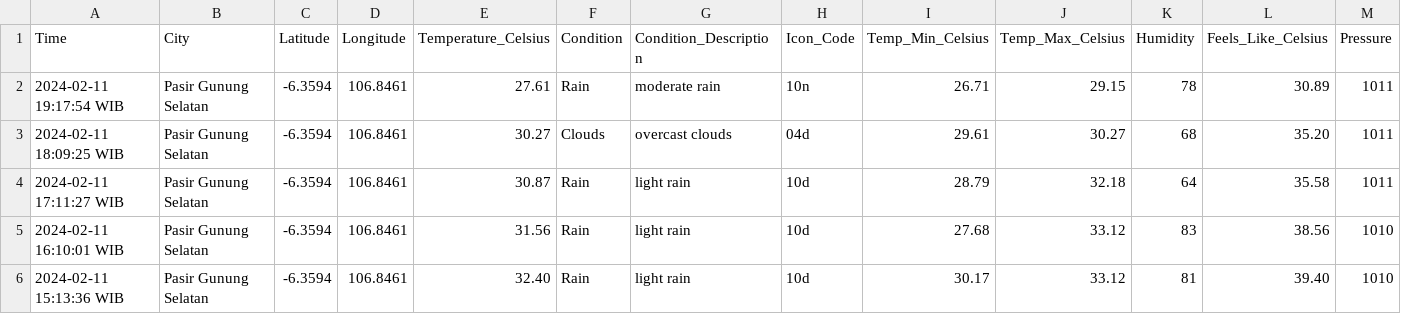
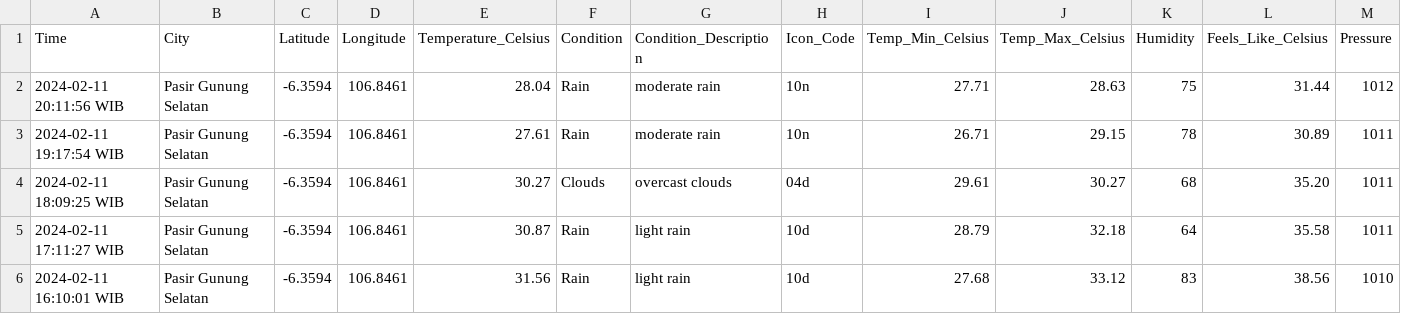
Before and after one commit to Julius-Ulee/Daily-Weather-Report, a CSV file: weather_history.csv, drawn as a sheet; only a part is shown; the shorter side is filled out with more unchanged rows; rows hold the shown columns only; the diff names each change by its address in the sheet, - before the commit and + after, or states it on an @@ line.

```diff
--- a/weather_history.csv
+++ b/weather_history.csv
+row 2: 2024-02-11 20:11:56 WIB | Pasir Gunung Selatan | -6.3594 | 106.8461 | 28.04 | Rain | moderate rain | 10n | 27.71 | 28.63 | 75 | 31.44 | 1012
```
